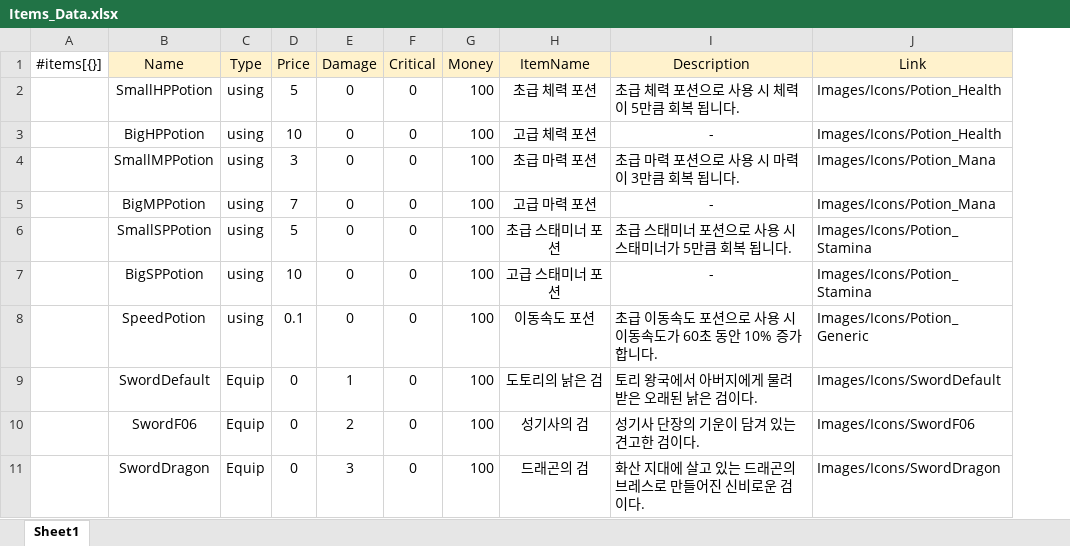
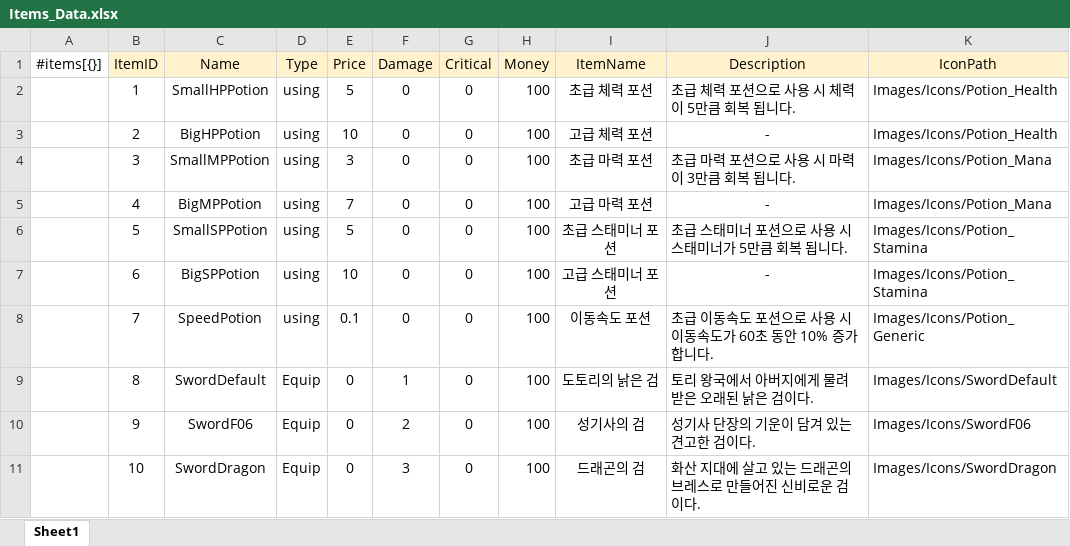
Before and after one commit to gunwonpark/Secret-of-Night, an Excel workbook: excel2json-master/Items_Data.xlsx, sheet Sheet1, drawn as a sheet; values as stored, in another font and other column widths than the file's, no borders; addresses are those after the commit; the diff names each change by its address in the sheet, - before the commit and + after, or states it on an @@ line.

```diff
--- a/excel2json-master/Items_Data.xlsx (sheet Sheet1)
+++ b/excel2json-master/Items_Data.xlsx (sheet Sheet1)
+column B (ItemID), rows 2-11: 1 | 2 | 3 | 4 | 5 | 6 | 7 | 8 | 9 | 10
-K1: Link
+K1: IconPath
```
Also changed, not shown: excel2json-master/BossMonster_Data.xlsx, excel2json-master/FieldMonster_Data.xlsx, 3 other files.
